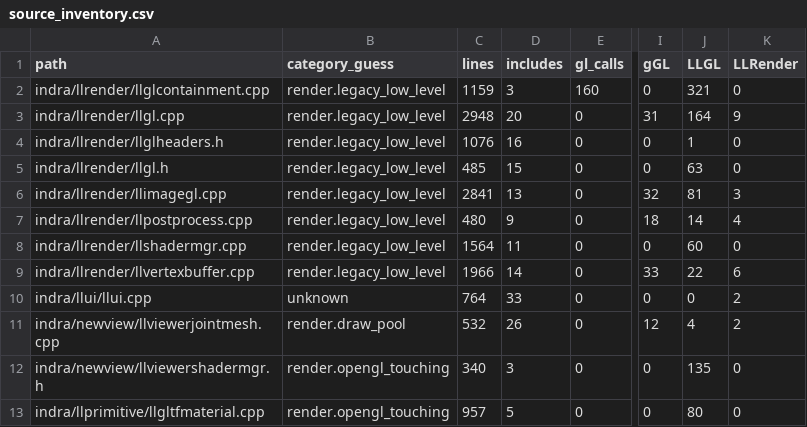
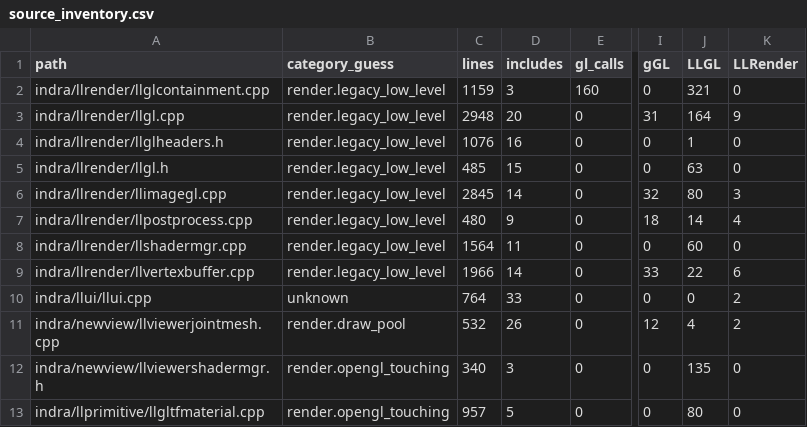
Before and after one commit to Minuit-Ferina/Mare-viewer, a CSV file: docs/architecture/generated/source_inventory.csv, drawn as a sheet; only a part is shown, gaps mark what is left out; the diff names each change by its address in the sheet, - before the commit and + after, or states it on an @@ line.

Commit message:
llrender: route image viewport through backend

```diff
--- a/docs/architecture/generated/source_inventory.csv
+++ b/docs/architecture/generated/source_inventory.csv
-C6 (lines): 2841
+C6 (lines): 2845
-D6 (includes): 13
+D6 (includes): 14
-J6 (LLGL): 81
+J6 (LLGL): 80
```
Also changed, not shown: 4 other files.
